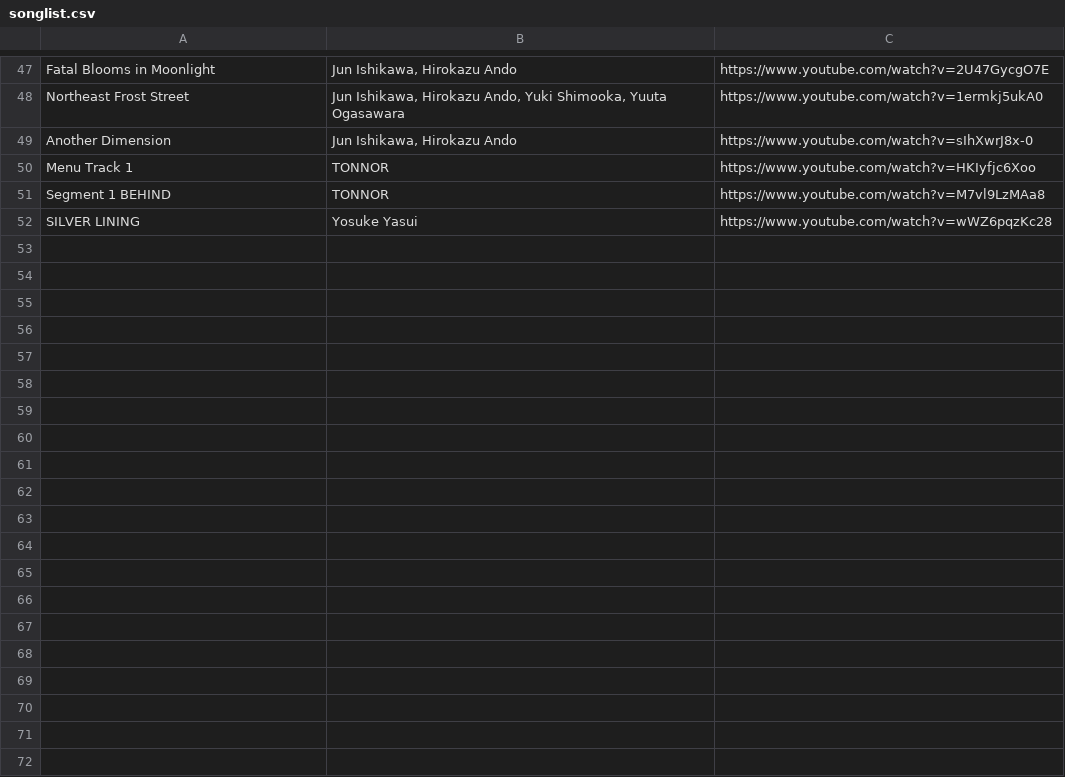
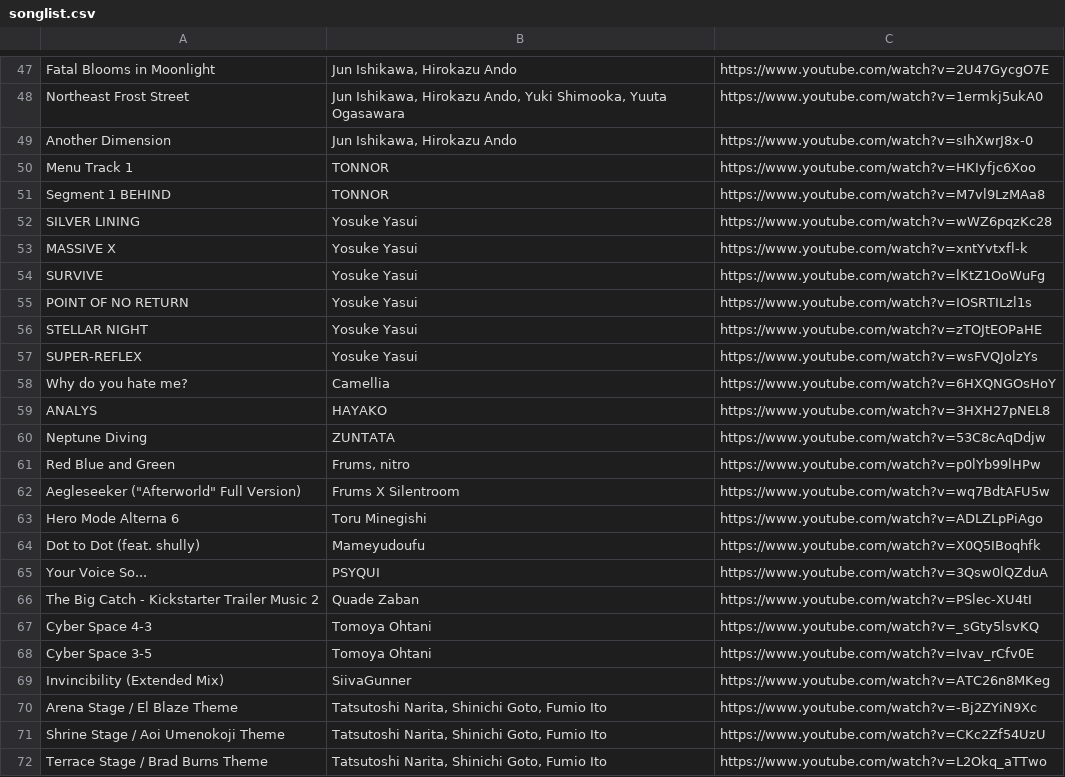
Before and after one commit to RaineXael/pycordslashcommand, a CSV file: songlist.csv, drawn as a sheet; only a part is shown, gaps mark what is left out; the diff covers the shown part only.

Commit message:
added more to songlist

```diff
--- a/songlist.csv
+++ b/songlist.csv
@@ -52 +52,21 @@ Segment 1 BEHIND|TONNOR|https://www.youtube.com/watch?v=M7vl9LzMAa8
 SILVER LINING|Yosuke Yasui|https://www.youtube.com/watch?v=wWZ6pqzKc28
+MASSIVE X|Yosuke Yasui|https://www.youtube.com/watch?v=xntYvtxfl-k
+SURVIVE|Yosuke Yasui|https://www.youtube.com/watch?v=lKtZ1OoWuFg
+POINT OF NO RETURN|Yosuke Yasui|https://www.youtube.com/watch?v=IOSRTILzl1s
+STELLAR NIGHT|Yosuke Yasui|https://www.youtube.com/watch?v=zTOJtEOPaHE
+SUPER-REFLEX|Yosuke Yasui|https://www.youtube.com/watch?v=wsFVQJolzYs
+Why do you hate me?|Camellia|https://www.youtube.com/watch?v=6HXQNGOsHoY
+ANALYS|HAYAKO|https://www.youtube.com/watch?v=3HXH27pNEL8
+Neptune Diving|ZUNTATA|https://www.youtube.com/watch?v=53C8cAqDdjw
+Red Blue and Green|Frums, nitro|https://www.youtube.com/watch?v=p0lYb99lHPw
+"Aegleseeker (""Afterworld"" Full Version)"|Frums X Silentroom|https://www.youtube.com/watch?v=wq7BdtAFU5w
+Hero Mode Alterna 6|Toru Minegishi|https://www.youtube.com/watch?v=ADLZLpPiAgo
+Dot to Dot (feat. shully)|Mameyudoufu|https://www.youtube.com/watch?v=X0Q5IBoqhfk
+Your Voice So...|PSYQUI|https://www.youtube.com/watch?v=3Qsw0lQZduA
+The Big Catch - Kickstarter Trailer Music 2|Quade Zaban|https://www.youtube.com/watch?v=PSlec-XU4tI
+Cyber Space 4-3|Tomoya Ohtani|https://www.youtube.com/watch?v=_sGty5lsvKQ
+Cyber Space 3-5|Tomoya Ohtani|https://www.youtube.com/watch?v=Ivav_rCfv0E
+Invincibility (Extended Mix)|SiivaGunner|https://www.youtube.com/watch?v=ATC26n8MKeg
+Arena Stage / El Blaze Theme|Tatsutoshi Narita, Shinichi Goto, Fumio Ito|https://www.youtube.com/watch?v=-Bj2ZYiN9Xc
+Shrine Stage / Aoi Umenokoji Theme|Tatsutoshi Narita, Shinichi Goto, Fumio Ito|https://www.youtube.com/watch?v=CKc2Zf54UzU
+Terrace Stage / Brad Burns Theme|Tatsutoshi Narita, Shinichi Goto, Fumio Ito|https://www.youtube.com/watch?v=L2Okq_aTTwo
```
Also changed, not shown: 38 added rows elsewhere in this file.
